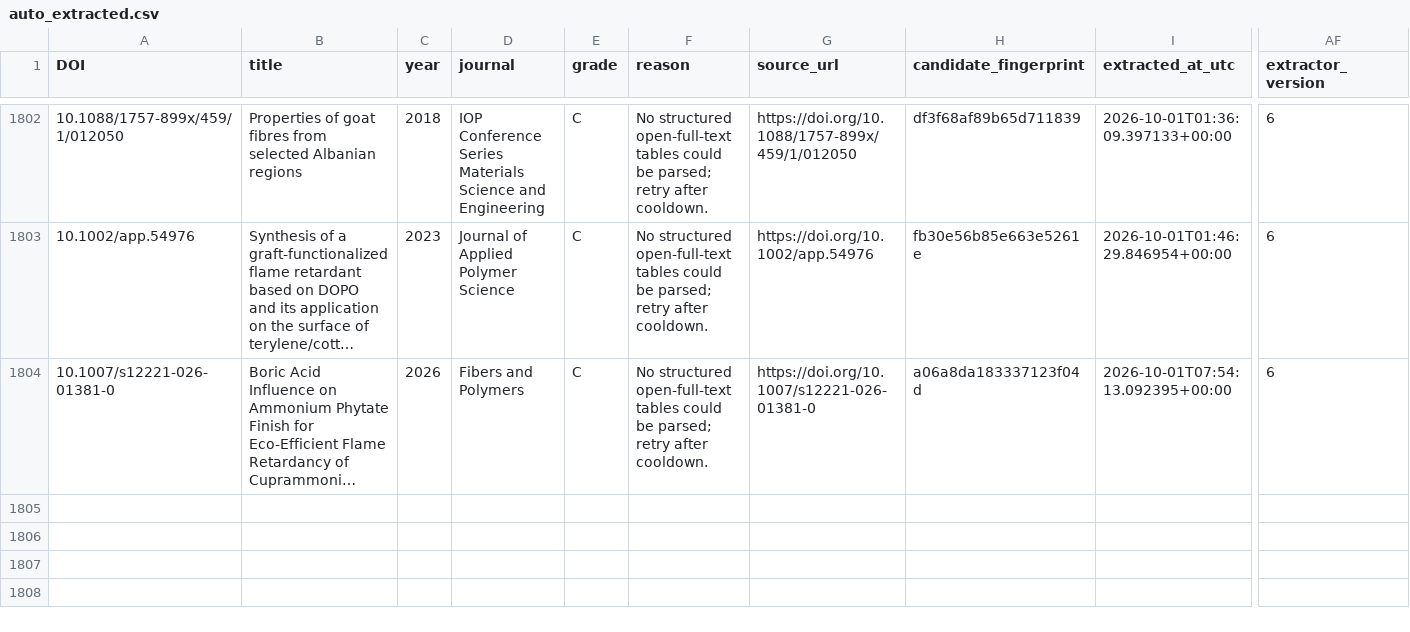
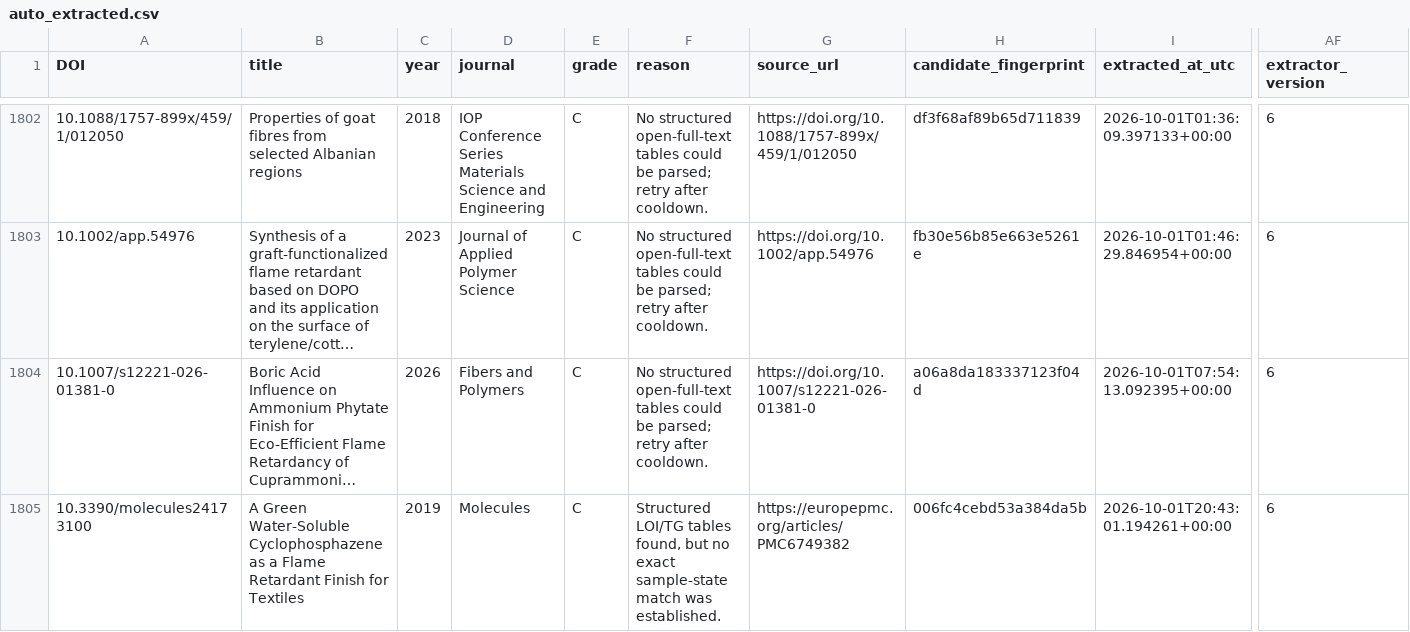
Before and after one commit to PolyFT/textile-tga-database, a CSV file: data/automation/auto_extracted.csv, drawn as a sheet; only a part is shown, gaps mark what is left out; long unchanged cells end in …; rows hold the shown columns only; the diff names each change by its address in the sheet, - before the commit and + after, or states it on an @@ line.

```diff
--- a/data/automation/auto_extracted.csv
+++ b/data/automation/auto_extracted.csv
+row 1805: 10.3390/molecules24173100 | A Green Water-Soluble Cyclophosphazene as a Flame Retardant Finish for Textiles | 2019 | Molecules | C | Structured LOI/TG tables found, but no exact sample-state match was established. | https://europepmc.org/articles/PMC6749382 | 006fc4cebd53a384da5b | 2026-10-01T20:43:01.194261+00:00 | 6
```
Also changed, not shown: data/automation/review_queue.csv, 1 other file.
